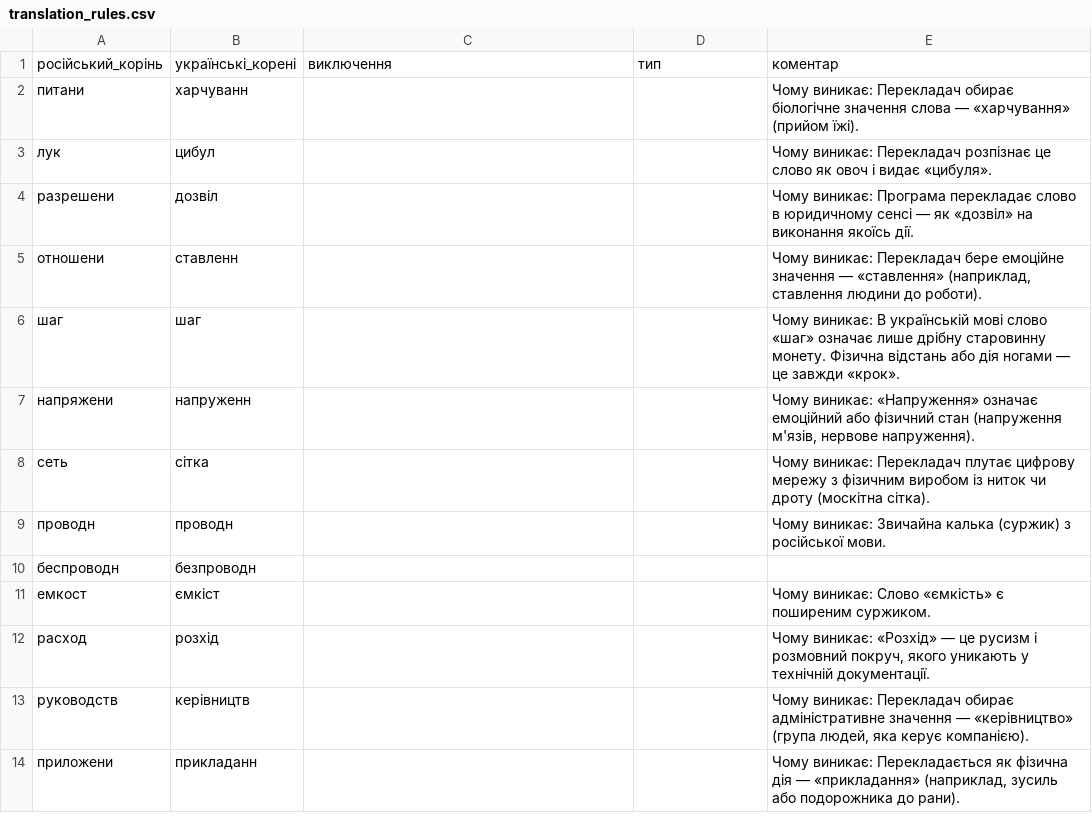
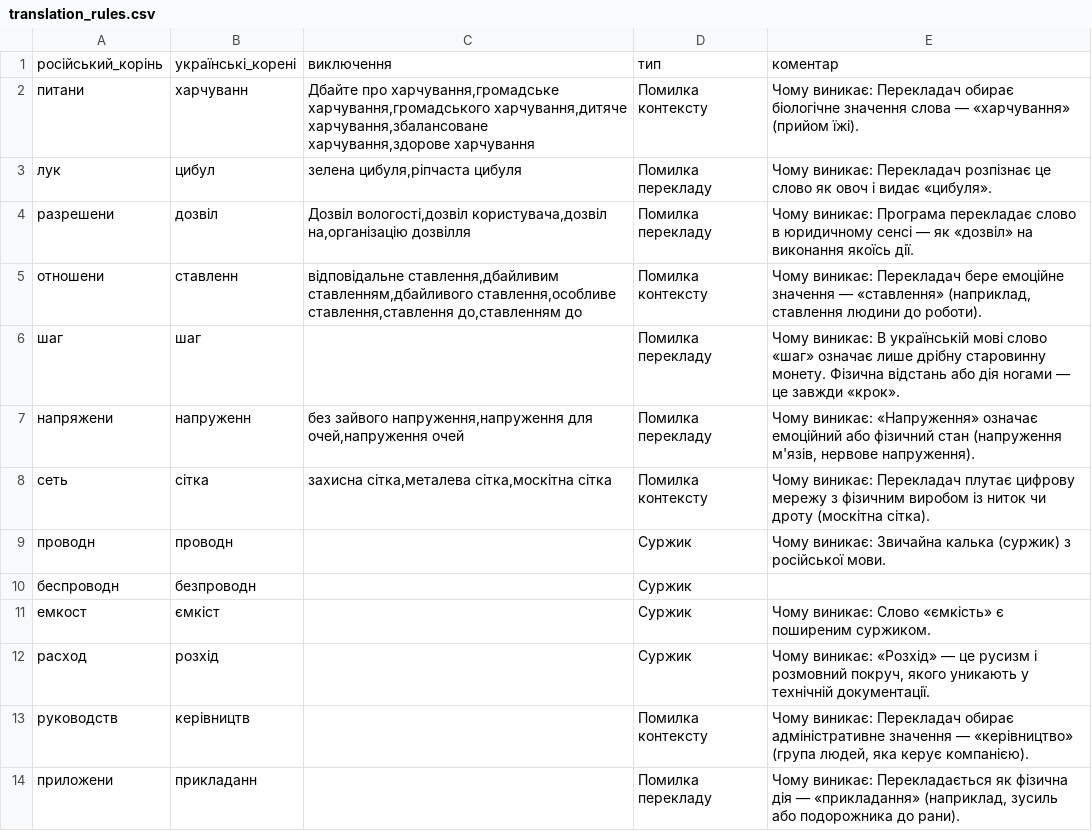
Before and after one commit to kostyaluch/TextChecker, a CSV file: translation_rules.csv, drawn as a sheet; only a part is shown; the diff covers the shown part only.

```diff
--- a/translation_rules.csv
+++ b/translation_rules.csv
@@ -1,14 +1,14 @@
 російський_корінь,українські_корені,виключення,тип,коментар
-питани,харчуванн,,,Чому виникає: Перекладач обирає біологічне значення слова — «харчування» (прийом їжі).
-лук,цибул,,,Чому виникає: Перекладач розпізнає це слово як овоч і видає «цибуля».
-разрешени,дозвіл,,,Чому виникає: Програма перекладає слово в юридичному сенсі — як «дозвіл» на виконання якоїсь дії.
-отношени,ставленн,,,"Чому виникає: Перекладач бере емоційне значення — «ставлення» (наприклад, ставлення людини до роботи)."
-шаг,шаг,,,Чому виникає: В українській мові слово «шаг» означає лише дрібну старовинну монету. Фізична відстань або дія ногами — це завжди «крок».
-напряжени,напруженн,,,"Чому виникає: «Напруження» означає емоційний або фізичний стан (напруження м'язів, нервове напруження)."
-сеть,сітка,,,Чому виникає: Перекладач плутає цифрову мережу з фізичним виробом із ниток чи дроту (москітна сітка).
-проводн,проводн,,,Чому виникає: Звичайна калька (суржик) з російської мови.
-беспроводн,безпроводн,,,
-емкост,ємкіст,,,Чому виникає: Слово «ємкість» є поширеним суржиком.
-расход,розхід,,,"Чому виникає: «Розхід» — це русизм і розмовний покруч, якого уникають у технічній документації."
-руководств,керівництв,,,"Чому виникає: Перекладач обирає адміністративне значення — «керівництво» (група людей, яка керує компанією)."
-приложени,прикладанн,,,"Чому виникає: Перекладається як фізична дія — «прикладання» (наприклад, зусиль або подорожника до рани)."
+питани,харчуванн,"Дбайте про харчування,громадське харчування,громадського харчування,дитяче харчування,збалансоване харчування,здорове харчування",Помилка контексту,Чому виникає: Перекладач обирає біологічне значення слова — «харчування» (прийом їжі).
+лук,цибул,"зелена цибуля,ріпчаста цибуля",Помилка перекладу,Чому виникає: Перекладач розпізнає це слово як овоч і видає «цибуля».
+разрешени,дозвіл,"Дозвіл вологості,дозвіл користувача,дозвіл на,організацію дозвілля",Помилка перекладу,Чому виникає: Програма перекладає слово в юридичному сенсі — як «дозвіл» на виконання якоїсь дії.
+отношени,ставленн,"відповідальне ставлення,дбайливим ставленням,дбайливого ставлення,особливе ставлення,ставлення до,ставленням до",Помилка контексту,"Чому виникає: Перекладач бере емоційне значення — «ставлення» (наприклад, ставлення людини до роботи)."
+шаг,шаг,,Помилка перекладу,Чому виникає: В українській мові слово «шаг» означає лише дрібну старовинну монету. Фізична відстань або дія ногами — це завжди «крок».
+напряжени,напруженн,"без зайвого напруження,напруження для очей,напруження очей",Помилка перекладу,"Чому виникає: «Напруження» означає емоційний або фізичний стан (напруження м'язів, нервове напруження)."
+сеть,сітка,"захисна сітка,металева сітка,москітна сітка",Помилка контексту,Чому виникає: Перекладач плутає цифрову мережу з фізичним виробом із ниток чи дроту (москітна сітка).
+проводн,проводн,,Суржик,Чому виникає: Звичайна калька (суржик) з російської мови.
+беспроводн,безпроводн,,Суржик,
+емкост,ємкіст,,Суржик,Чому виникає: Слово «ємкість» є поширеним суржиком.
+расход,розхід,,Суржик,"Чому виникає: «Розхід» — це русизм і розмовний покруч, якого уникають у технічній документації."
+руководств,керівництв,,Помилка контексту,"Чому виникає: Перекладач обирає адміністративне значення — «керівництво» (група людей, яка керує компанією)."
+приложени,прикладанн,,Помилка перекладу,"Чому виникає: Перекладається як фізична дія — «прикладання» (наприклад, зусиль або подорожника до рани)."
```
Also changed, not shown: 12 edited cells elsewhere in this file, blacklist_terms.csv, 2 other files.
